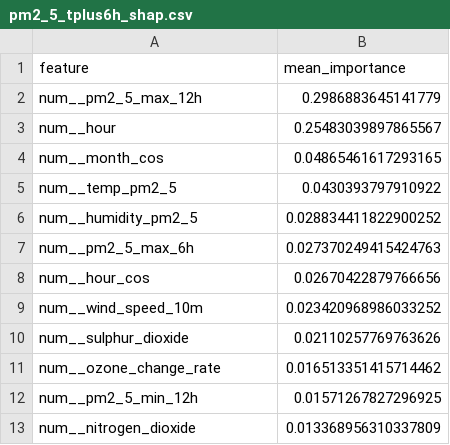
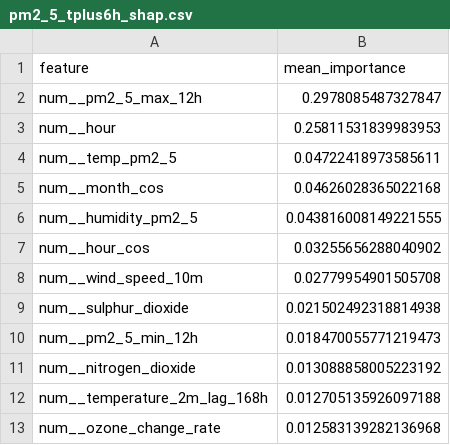
Before and after one commit to ByteCraftByLaiba/aqi-prediction-system, a CSV file: models/shap/pm2_5_tplus6h_shap.csv, drawn as a sheet.

```diff
--- a/models/shap/pm2_5_tplus6h_shap.csv
+++ b/models/shap/pm2_5_tplus6h_shap.csv
@@ -1,13 +1,13 @@
 feature,mean_importance
-num__pm2_5_max_12h,0.2986883645141779
-num__hour,0.25483039897865567
-num__month_cos,0.04865461617293165
-num__temp_pm2_5,0.0430393797910922
-num__humidity_pm2_5,0.028834411822900252
-num__pm2_5_max_6h,0.027370249415424763
-num__hour_cos,0.02670422879766656
-num__wind_speed_10m,0.023420968986033252
-num__sulphur_dioxide,0.02110257769763626
-num__ozone_change_rate,0.016513351415714462
-num__pm2_5_min_12h,0.01571267827296925
-num__nitrogen_dioxide,0.013368956310337809
+num__pm2_5_max_12h,0.2978085487327847
+num__hour,0.25811531839983953
+num__temp_pm2_5,0.04722418973585611
+num__month_cos,0.04626028365022168
+num__humidity_pm2_5,0.043816008149221555
+num__hour_cos,0.03255656288040902
+num__wind_speed_10m,0.02779954901505708
+num__sulphur_dioxide,0.021502492318814938
+num__pm2_5_min_12h,0.018470055771219473
+num__nitrogen_dioxide,0.013088858005223192
+num__temperature_2m_lag_168h,0.012705135926097188
+num__ozone_change_rate,0.012583139282136968
```
Also changed, not shown: models/shap/pm10_tplus3h_shap.csv, models/shap/pm10_tplus6h_shap.csv, 14 other files.
